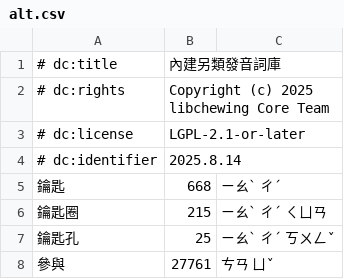
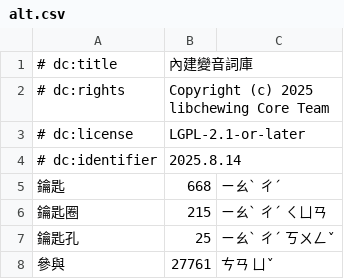
Before and after one commit to chewing/libchewing-data, a CSV file: dict/chewing/alt.csv, drawn as a sheet.

```diff
--- a/dict/chewing/alt.csv
+++ b/dict/chewing/alt.csv
@@ -1,2 +1,2 @@
-# dc:title,內建另類發音詞庫,
+# dc:title,內建變音詞庫,
 # dc:rights,Copyright (c) 2025 libchewing Core Team,
```
Also changed, not shown: 1 other file.
